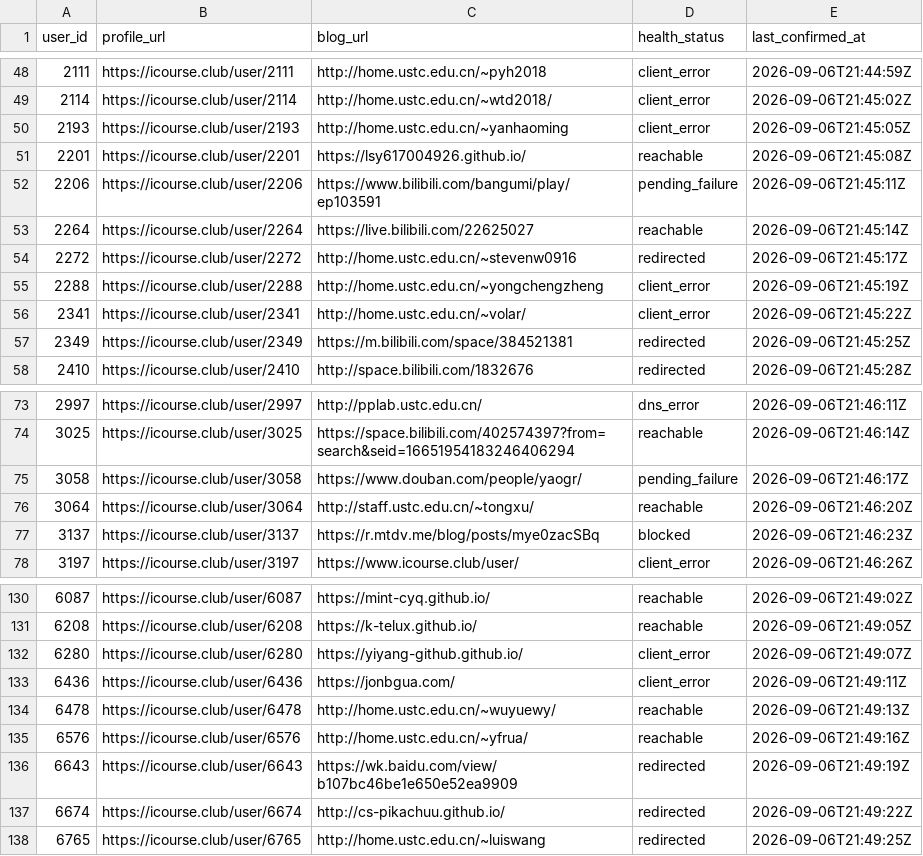
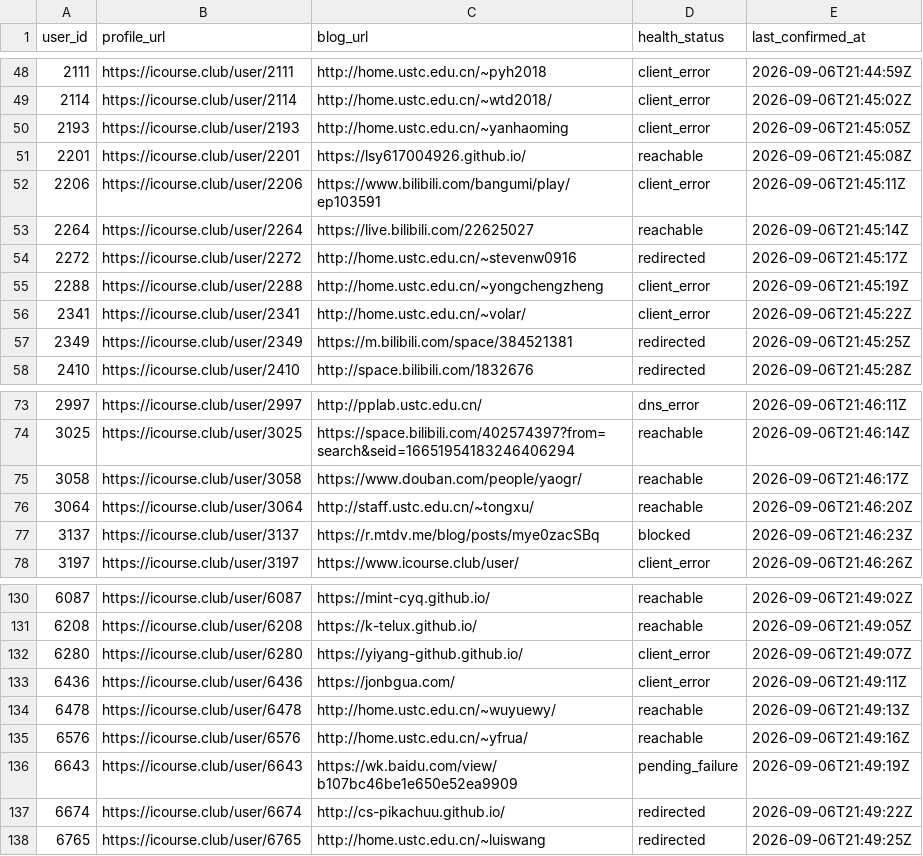
Before and after one commit to Stardust-math/icourse-blog-index, a CSV file: data/blogs.csv, drawn as a sheet; only a part is shown, gaps mark what is left out.

```diff
--- a/data/blogs.csv
+++ b/data/blogs.csv
@@ -51,3 +51,3 @@ user_id,profile_url,blog_url,health_status,last_confirmed_at
 2201,https://icourse.club/user/2201,https://lsy617004926.github.io/,reachable,2026-09-06T21:45:08Z
-2206,https://icourse.club/user/2206,https://www.bilibili.com/bangumi/play/ep103591,pending_failure,2026-09-06T21:45:11Z
+2206,https://icourse.club/user/2206,https://www.bilibili.com/bangumi/play/ep103591,client_error,2026-09-06T21:45:11Z
 2264,https://icourse.club/user/2264,https://live.bilibili.com/22625027,reachable,2026-09-06T21:45:14Z
@@ -74,3 +74,3 @@ user_id,profile_url,blog_url,health_status,last_confirmed_at
 3025,https://icourse.club/user/3025,https://space.bilibili.com/402574397?from=search&seid=16651954183246406294,reachable,2026-09-06T21:46:14Z
-3058,https://icourse.club/user/3058,https://www.douban.com/people/yaogr/,pending_failure,2026-09-06T21:46:17Z
+3058,https://icourse.club/user/3058,https://www.douban.com/people/yaogr/,reachable,2026-09-06T21:46:17Z
 3064,https://icourse.club/user/3064,http://staff.ustc.edu.cn/~tongxu/,reachable,2026-09-06T21:46:20Z
@@ -135,3 +135,3 @@ user_id,profile_url,blog_url,health_status,last_confirmed_at
 6576,https://icourse.club/user/6576,http://home.ustc.edu.cn/~yfrua/,reachable,2026-09-06T21:49:16Z
-6643,https://icourse.club/user/6643,https://wk.baidu.com/view/b107bc46be1e650e52ea9909,redirected,2026-09-06T21:49:19Z
+6643,https://icourse.club/user/6643,https://wk.baidu.com/view/b107bc46be1e650e52ea9909,pending_failure,2026-09-06T21:49:19Z
 6674,https://icourse.club/user/6674,http://cs-pikachuu.github.io/,redirected,2026-09-06T21:49:22Z
```
Also changed, not shown: 10 other files.
